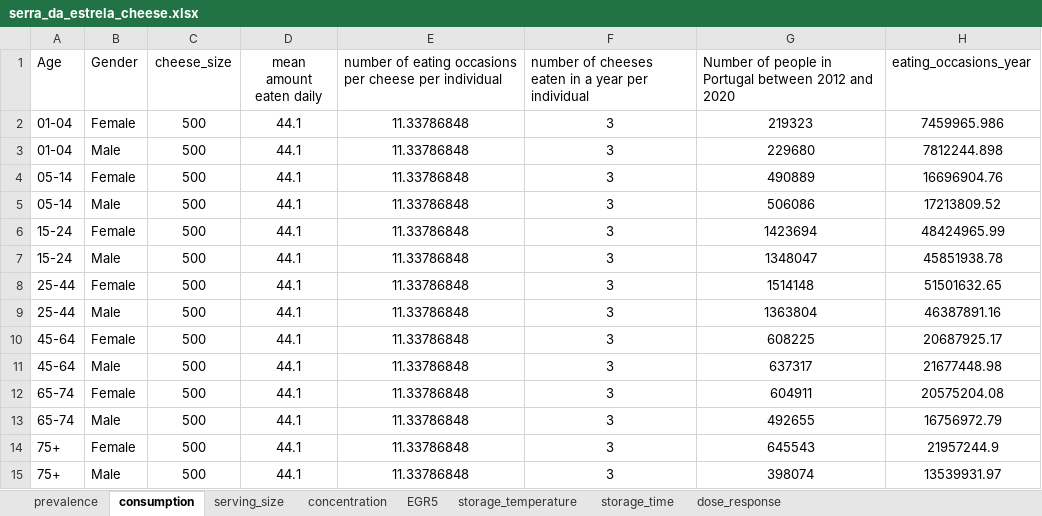
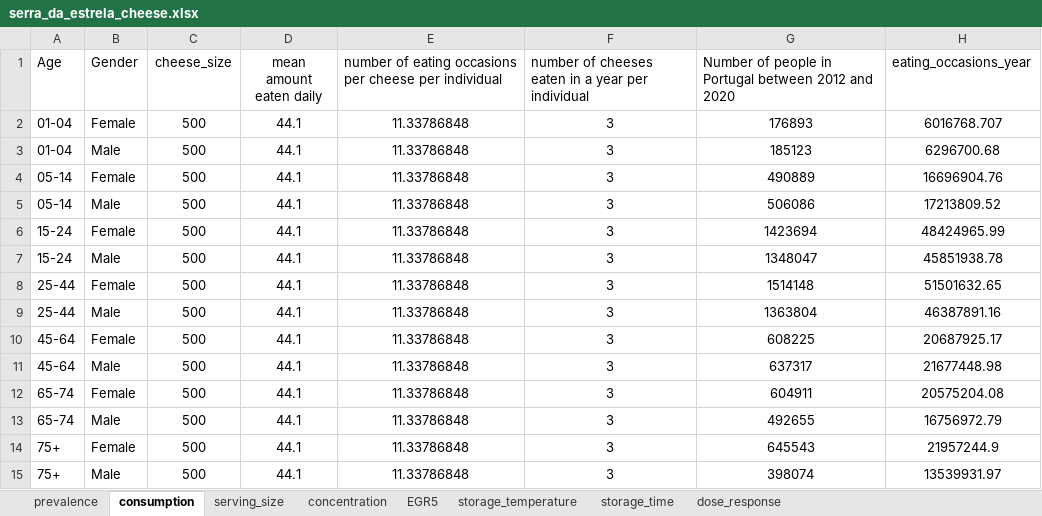
Before and after one commit to Raquel-Costa/intern_dtu, an Excel workbook: serra_da_estrela_cheese.xlsx, sheet consumption, drawn as a sheet; values as stored, in another font and other column widths than the file's, no borders; the diff names each change by its address in the sheet, - before the commit and + after, or states it on an @@ line.

```diff
--- a/serra_da_estrela_cheese.xlsx (sheet consumption)
+++ b/serra_da_estrela_cheese.xlsx (sheet consumption)
-G2: 219323
+G2: 176893
-H2 (eating_occasions_year): 7459965.986
+H2 (eating_occasions_year): 6016768.707
-G3: 229680
+G3: 185123
-H3 (eating_occasions_year): 7812244.898
+H3 (eating_occasions_year): 6296700.68
```
Also changed, not shown: 2 other files.
